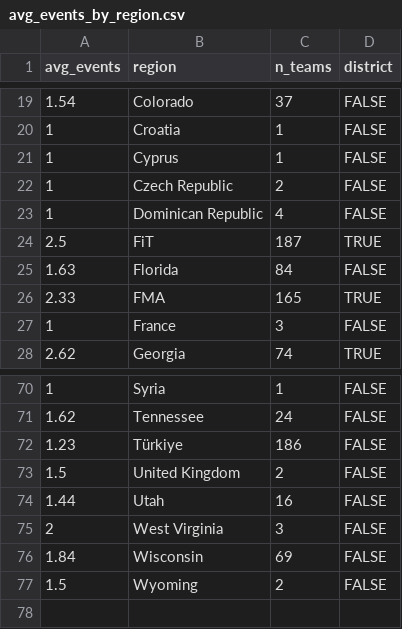
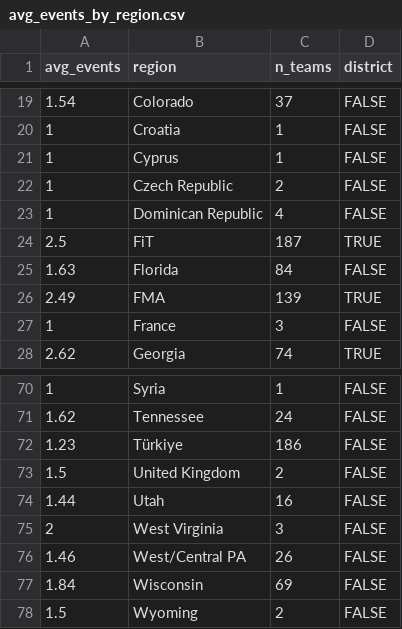
Before and after one commit to GKrotkov/showcase, a CSV file: avg_events_by_region.csv, drawn as a sheet; only a part is shown, gaps mark what is left out.

Commit message:
updating n_events_by_region code & data

```diff
--- a/avg_events_by_region.csv
+++ b/avg_events_by_region.csv
@@ -25,3 +25,3 @@ avg_events,region,n_teams,district
 1.63,Florida,84,FALSE
-2.33,FMA,165,TRUE
+2.49,FMA,139,TRUE
 1,France,3,FALSE
@@ -75,2 +75,3 @@ avg_events,region,n_teams,district
 2,West Virginia,3,FALSE
+1.46,West/Central PA,26,FALSE
 1.84,Wisconsin,69,FALSE
```
Also changed, not shown: 1 other file.
